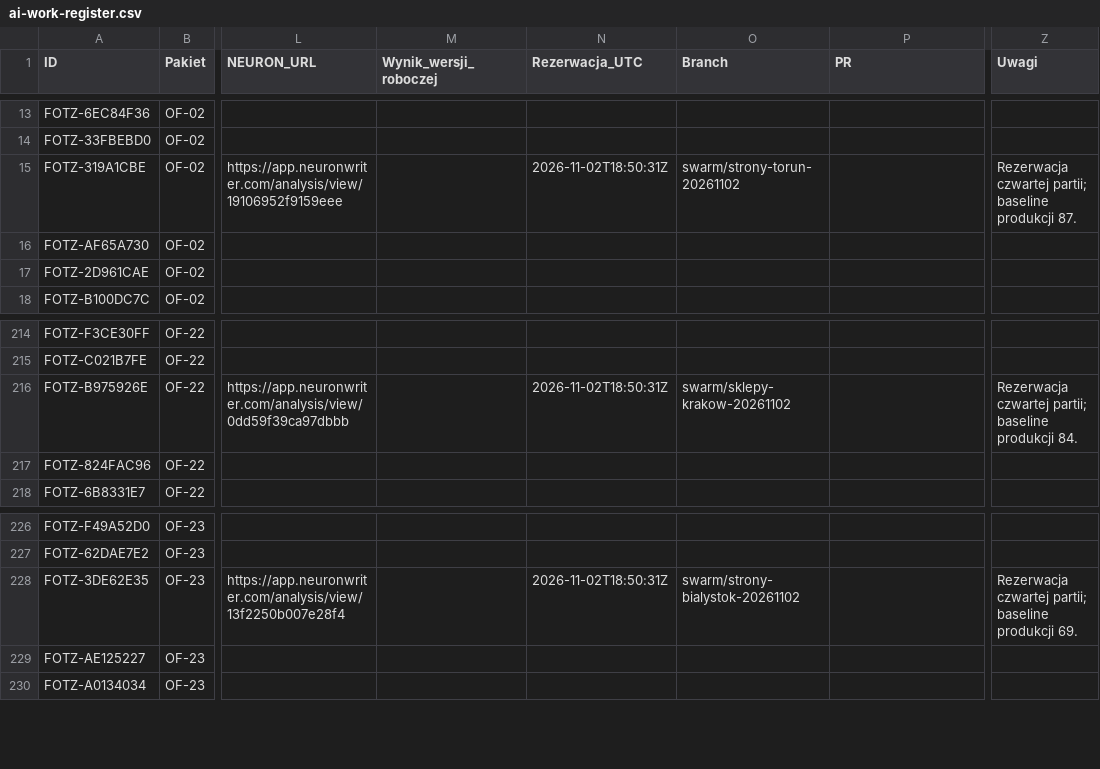
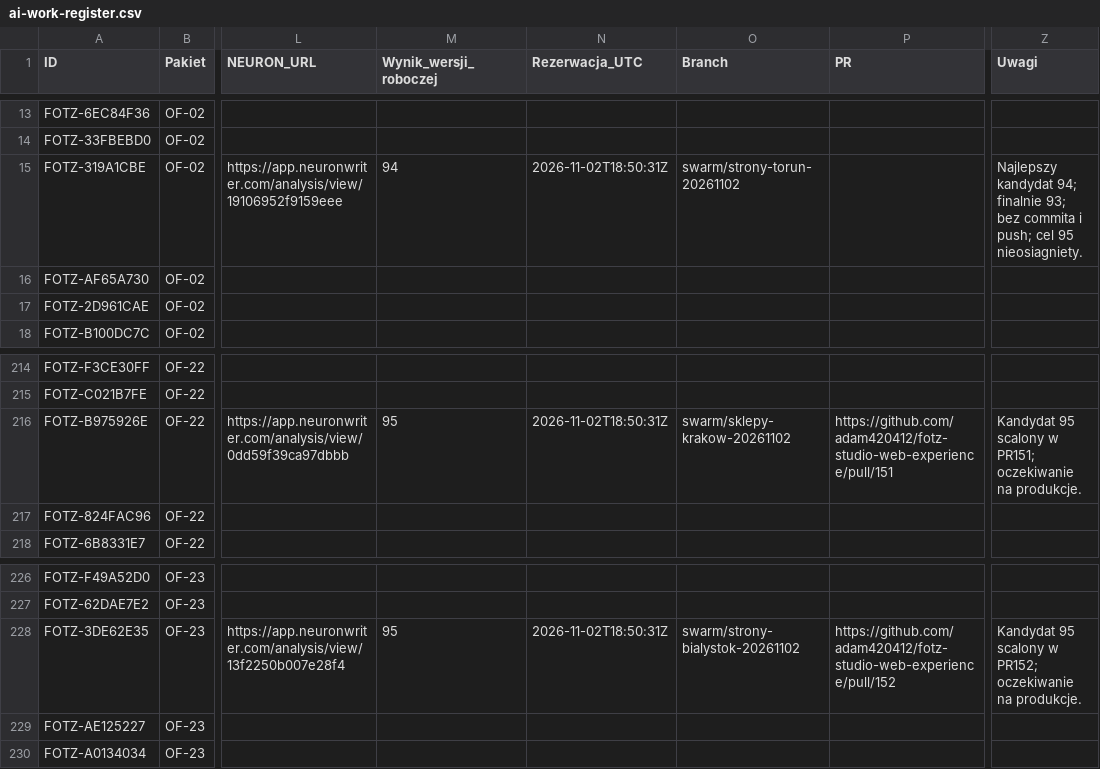
Before and after one commit to adam420412/fotz-studio-web-experience, a CSV file: docs/seo/ai-work-register.csv, drawn as a sheet; only a part is shown, gaps mark what is left out; the diff names each change by its address in the sheet, - before the commit and + after, or states it on an @@ line.

Commit message:
Zapisz wyniki czwartej partii i dwa PR-y

```diff
--- a/docs/seo/ai-work-register.csv
+++ b/docs/seo/ai-work-register.csv
-M15 (Wynik_wersji_roboczej): (empty)
+M15 (Wynik_wersji_roboczej): 94
-Z15 (Uwagi): Rezerwacja czwartej partii; baseline produkcji 87.
+Z15 (Uwagi): Najlepszy kandydat 94; finalnie 93; bez commita i push; cel 95 nieosiagniety.
-M216 (Wynik_wersji_roboczej): (empty)
+M216 (Wynik_wersji_roboczej): 95
-P216 (PR): (empty)
+P216 (PR): https://github.com/adam420412/fotz-studio-web-experience/pull/151
-Z216 (Uwagi): Rezerwacja czwartej partii; baseline produkcji 84.
+Z216 (Uwagi): Kandydat 95 scalony w PR151; oczekiwanie na produkcje.
-M228 (Wynik_wersji_roboczej): (empty)
+M228 (Wynik_wersji_roboczej): 95
-P228 (PR): (empty)
+P228 (PR): https://github.com/adam420412/fotz-studio-web-experience/pull/152
-Z228 (Uwagi): Rezerwacja czwartej partii; baseline produkcji 69.
+Z228 (Uwagi): Kandydat 95 scalony w PR152; oczekiwanie na produkcje.
```
